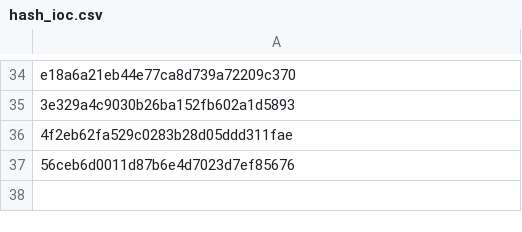
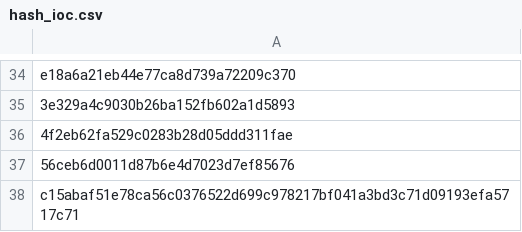
Before and after one commit to d0t1q/manual_ioc, a CSV file: hash_ioc.csv, drawn as a sheet; only a part is shown, gaps mark what is left out.

Commit message:
Update hash_ioc.csv

```diff
--- a/hash_ioc.csv
+++ b/hash_ioc.csv
@@ -37 +37,2 @@ e18a6a21eb44e77ca8d739a72209c370
 56ceb6d0011d87b6e4d7023d7ef85676
+c15abaf51e78ca56c0376522d699c978217bf041a3bd3c71d09193efa5717c71
```
